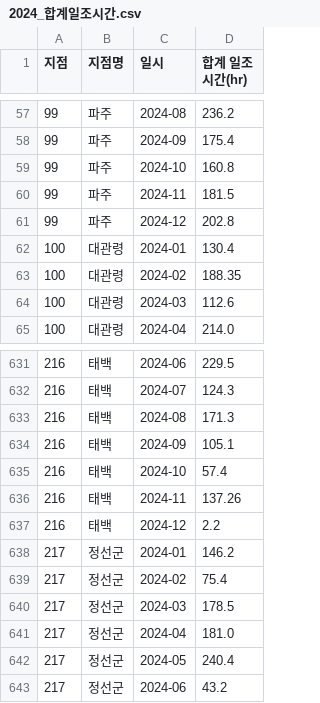
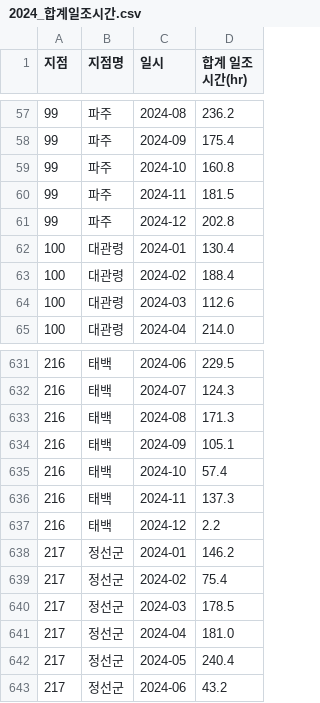
Before and after one commit to kunwookim123/climate_project, a CSV file: data/2024/2024_합계일조시간.csv, drawn as a sheet; only a part is shown, gaps mark what is left out.

```diff
--- a/data/2024/2024_합계일조시간.csv
+++ b/data/2024/2024_합계일조시간.csv
@@ -62,3 +62,3 @@
 100,대관령,2024-01,130.4
-100,대관령,2024-02,188.35
+100,대관령,2024-02,188.4
 100,대관령,2024-03,112.6
@@ -635,3 +635,3 @@
 216,태백,2024-10,57.4
-216,태백,2024-11,137.26
+216,태백,2024-11,137.3
 216,태백,2024-12,2.2
```
Also changed, not shown: data/2020/2020_평균운량.csv, data/2024/2024_평균풍속.csv.
